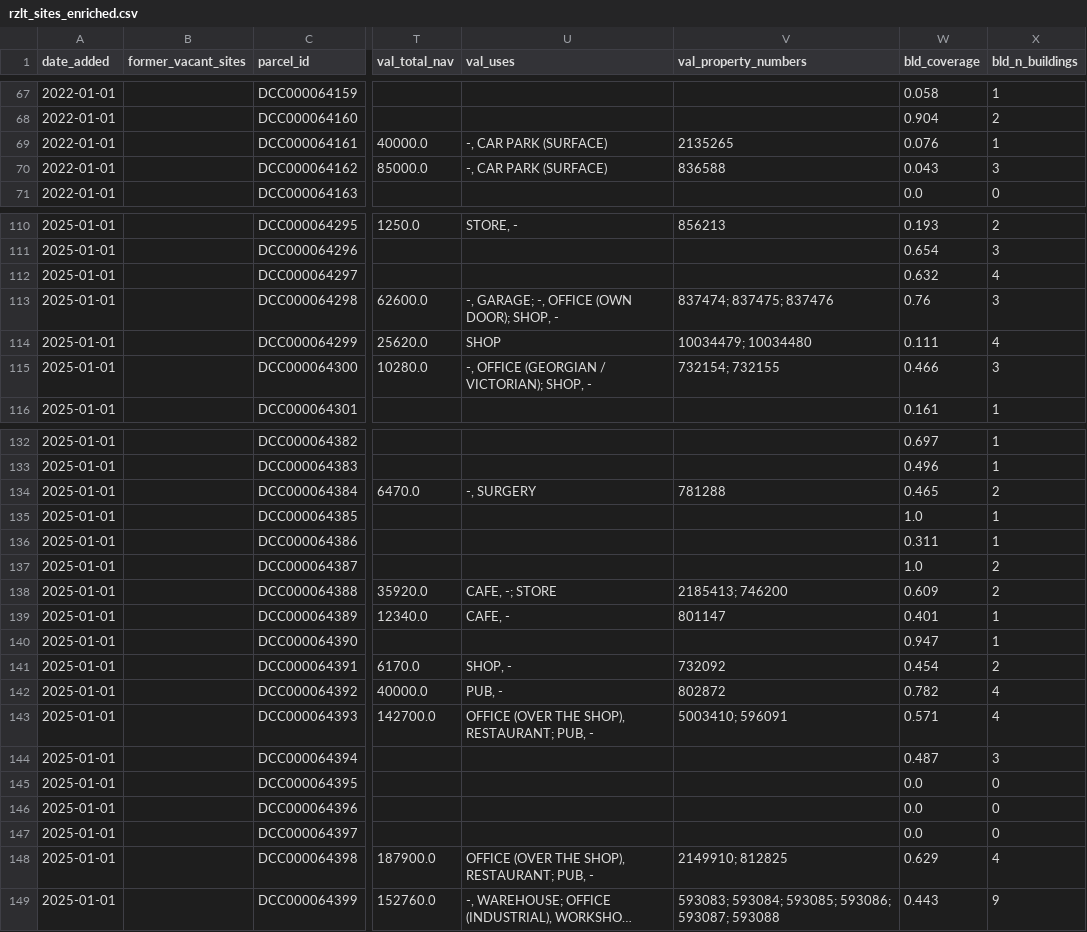
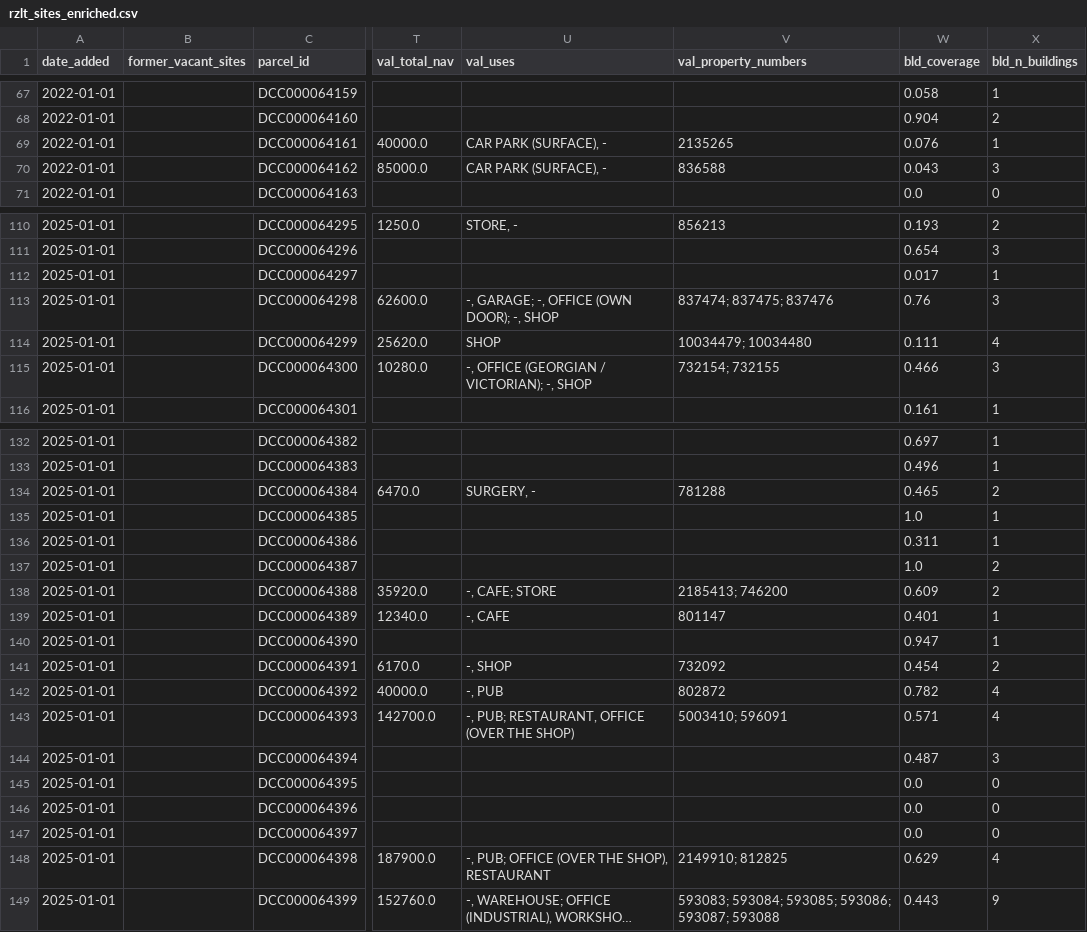
Before and after one commit to urschrei/derelict_sites_register, a CSV file: data/rzlt_sites_enriched.csv, drawn as a sheet; only a part is shown, gaps mark what is left out; long unchanged cells end in …; the diff covers the shown part only; the diff names each change by its address in the sheet, - before the commit and + after, or states it on an @@ line.

```diff
--- a/data/rzlt_sites_enriched.csv
+++ b/data/rzlt_sites_enriched.csv
-U69:U70 (val_uses): -, CAR PARK (SURFACE)
+U69:U70 (val_uses): CAR PARK (SURFACE), -
-W112 (bld_coverage): 0.632
+W112 (bld_coverage): 0.017
-X112 (bld_n_buildings): 4
+X112 (bld_n_buildings): 1
-U113 (val_uses): -, GARAGE; -, OFFICE (OWN DOOR); SHOP, -
+U113 (val_uses): -, GARAGE; -, OFFICE (OWN DOOR); -, SHOP
-U115 (val_uses): -, OFFICE (GEORGIAN / VICTORIAN); SHOP, -
+U115 (val_uses): -, OFFICE (GEORGIAN / VICTORIAN); -, SHOP
-U134 (val_uses): -, SURGERY
+U134 (val_uses): SURGERY, -
-U138 (val_uses): CAFE, -; STORE
+U138 (val_uses): -, CAFE; STORE
-U139 (val_uses): CAFE, -
+U139 (val_uses): -, CAFE
-U141 (val_uses): SHOP, -
+U141 (val_uses): -, SHOP
-U142 (val_uses): PUB, -
+U142 (val_uses): -, PUB
-U143 (val_uses): OFFICE (OVER THE SHOP), RESTAURANT; PUB, -
+U143 (val_uses): -, PUB; RESTAURANT, OFFICE (OVER THE SHOP)
-U148 (val_uses): OFFICE (OVER THE SHOP), RESTAURANT; PUB, -
+U148 (val_uses): -, PUB; OFFICE (OVER THE SHOP), RESTAURANT
```
Also changed, not shown: 13 edited cells elsewhere in this file, 3 other files.
